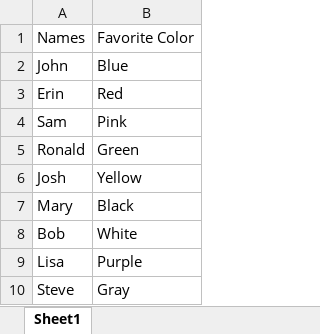
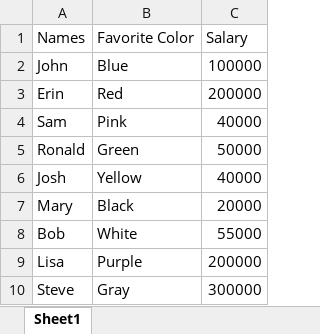
Before and after one commit to lmbrooksit/excel-python, an Excel workbook: hello.xlsx, sheet Sheet1, drawn as a sheet; values as stored, in another font and other column widths than the file's, no borders; the diff names each change by its address in the sheet, - before the commit and + after, or states it on an @@ line.

```diff
--- a/hello.xlsx (sheet Sheet1)
+++ b/hello.xlsx (sheet Sheet1)
+column C (Salary), rows 2-10: 100000 | 200000 | 40000 | 50000 | 40000 | 20000 | 55000 | 200000 | 300000
```
Also changed, not shown: colors.xlsx, 6 other files.
